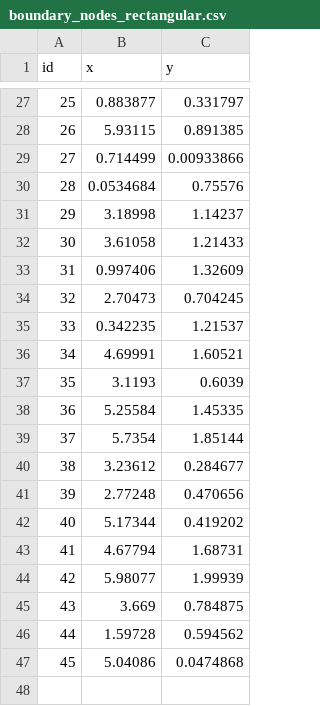
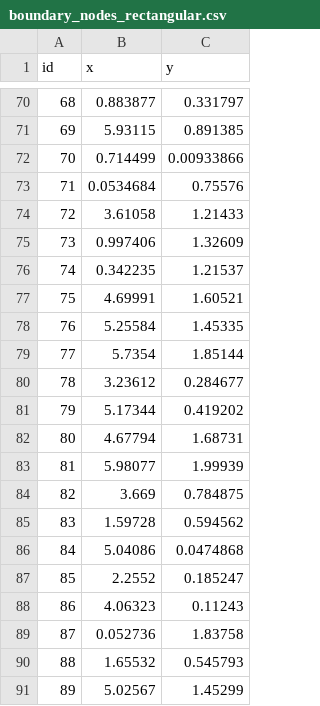
Before and after one commit to ks2330/Numerical_Toolkit, a CSV file: apps/UI/boundary_nodes_rectangular.csv, drawn as a sheet; only a part is shown, gaps mark what is left out; removed rows and columns are numbered as before the commit, all else as after; the diff covers the shown part only; the diff names each change by its address in the sheet, - before the commit and + after, or states it on an @@ line.

```diff
--- a/apps/UI/boundary_nodes_rectangular.csv
+++ b/apps/UI/boundary_nodes_rectangular.csv
@@ column A (id) renumbered between rows 5 and 86 @@
-row 31: 29 | 3.18998 | 1.14237
-row 34: 32 | 2.70473 | 0.704245
-row 37: 35 | 3.1193 | 0.6039
-row 41: 39 | 2.77248 | 0.470656
+row 87: 85 | 2.2552 | 0.185247
+row 88: 86 | 4.06323 | 0.11243
+row 89: 87 | 0.052736 | 1.83758
+row 90: 88 | 1.65532 | 0.545793
+row 91: 89 | 5.02567 | 1.45299
```
Also changed, not shown: 44 added rows and 1 removed row elsewhere in this file, apps/UI/steady_state_elements.csv, apps/UI/steady_state_nodes.csv, 6 other files.
